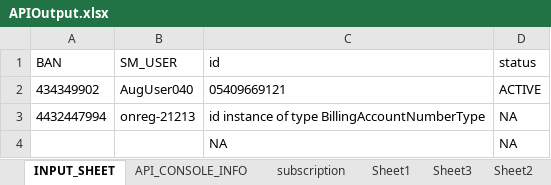
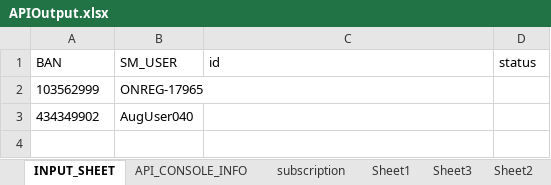
Before and after one commit to arjunreddypc/APIAutomaiton, an Excel workbook: APIOutput.xlsx, sheet INPUT_SHEET, drawn as a sheet; values as stored, in another font and other column widths than the file's, no borders; removed rows and columns are numbered as before the commit, all else as after; the diff names each change by its address in the sheet, - before the commit and + after, or states it on an @@ line.

```diff
--- a/APIOutput.xlsx (sheet INPUT_SHEET)
+++ b/APIOutput.xlsx (sheet INPUT_SHEET)
+row 2: 103562999 | ONREG-17965
-C3 (id): 05409669121
+C3 (id): (empty)
-D3 (status): ACTIVE
+D3 (status): (empty)
-row 3: 4432447994 | onreg-21213 | id instance of type BillingAccountNumberType | NA
-row 4:  |  | NA | NA
```
Also changed, not shown: APIInput.xlsx, 26 other files.
